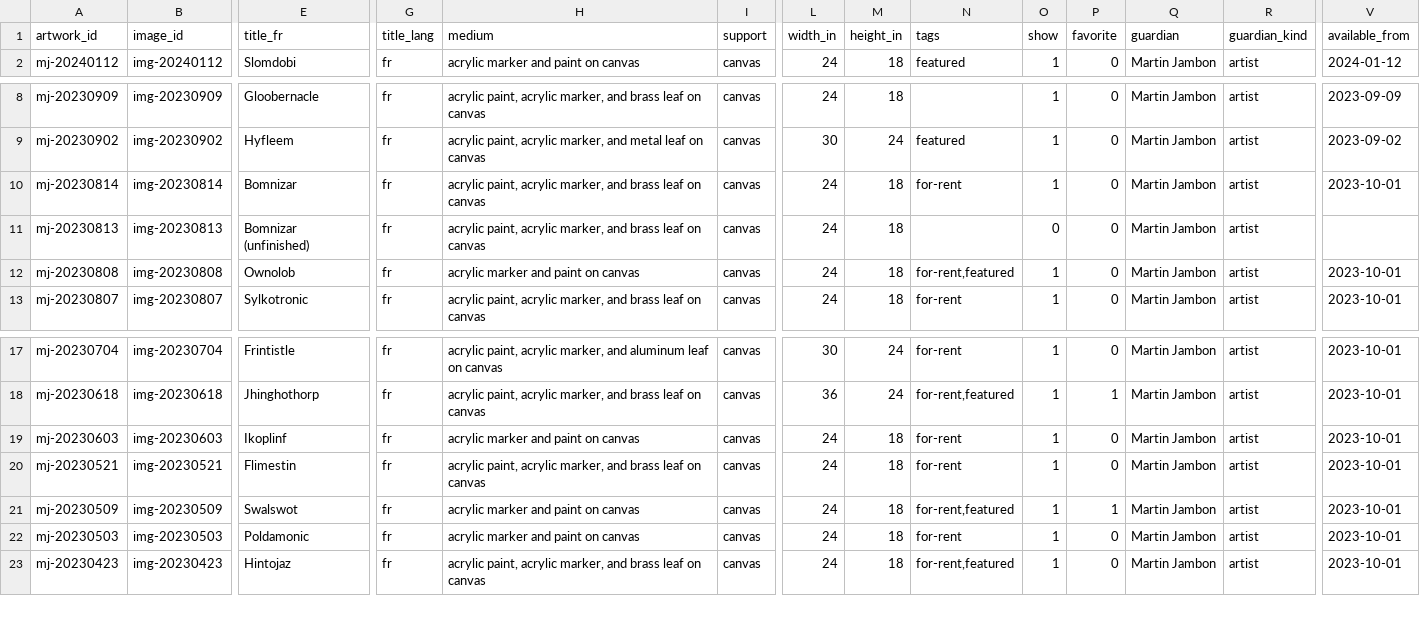
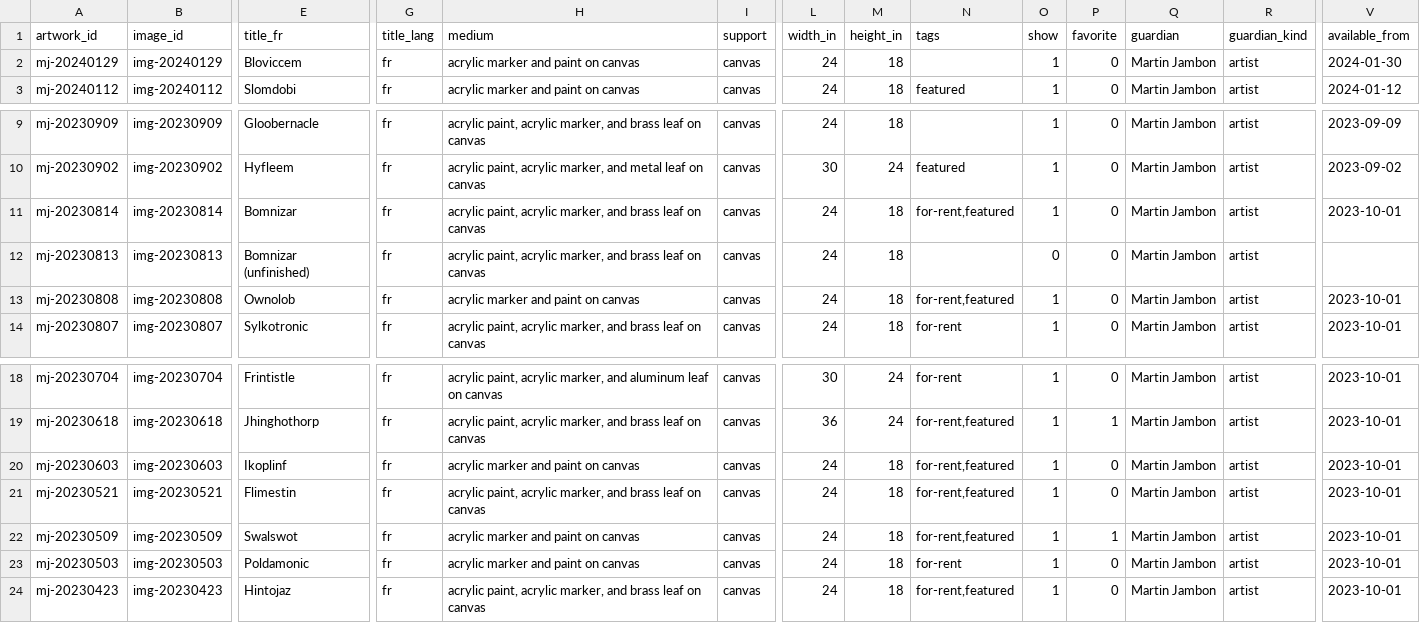
Before and after one commit to mjambon/martinj, a CSV file: src/artworks.csv, drawn as a sheet; only a part is shown, gaps mark what is left out; addresses are those after the commit; rows hold the shown columns only; the diff names each change by its address in the sheet, - before the commit and + after, or states it on an @@ line.

```diff
--- a/src/artworks.csv
+++ b/src/artworks.csv
+row 2: mj-20240129 | img-20240129 | Bloviccem | fr | acrylic marker and paint on canvas | canvas | 24 | 18 |  | 1 | 0 | Martin Jambon | artist | 2024-01-30
-N11 (tags): for-rent
+N11 (tags): for-rent,featured
-N20:N21 (tags): for-rent
+N20:N21 (tags): for-rent,featured
```
Also changed, not shown: 23 other files.
